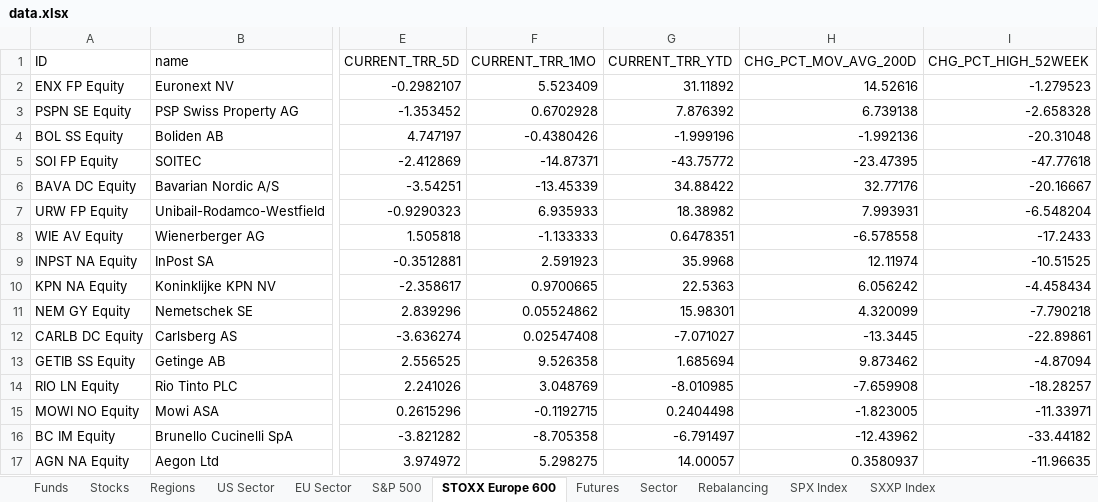
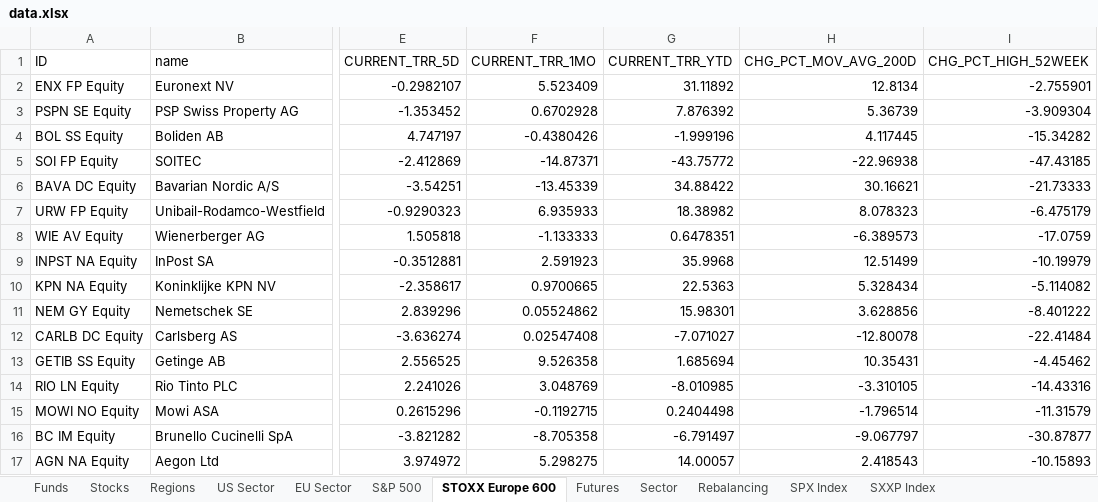
Before and after one commit to ssymhoven/drawdown-rsik, an Excel workbook: data.xlsx, sheet STOXX Europe 600, drawn as a sheet; only a part is shown, gaps mark what is left out; values as stored, in another font and other column widths than the file's, no borders; the diff covers the shown part only; the diff names each change by its address in the sheet, - before the commit and + after, or states it on an @@ line.

```diff
--- a/data.xlsx (sheet STOXX Europe 600)
+++ b/data.xlsx (sheet STOXX Europe 600)
-H2 (CHG_PCT_MOV_AVG_200D): 14.52616
+H2 (CHG_PCT_MOV_AVG_200D): 12.8134
-I2 (CHG_PCT_HIGH_52WEEK): -1.279523
+I2 (CHG_PCT_HIGH_52WEEK): -2.755901
-H3 (CHG_PCT_MOV_AVG_200D): 6.739138
+H3 (CHG_PCT_MOV_AVG_200D): 5.36739
-I3 (CHG_PCT_HIGH_52WEEK): -2.658328
+I3 (CHG_PCT_HIGH_52WEEK): -3.909304
-H4 (CHG_PCT_MOV_AVG_200D): -1.992136
+H4 (CHG_PCT_MOV_AVG_200D): 4.117445
-I4 (CHG_PCT_HIGH_52WEEK): -20.31048
+I4 (CHG_PCT_HIGH_52WEEK): -15.34282
-H5 (CHG_PCT_MOV_AVG_200D): -23.47395
+H5 (CHG_PCT_MOV_AVG_200D): -22.96938
-I5 (CHG_PCT_HIGH_52WEEK): -47.77618
+I5 (CHG_PCT_HIGH_52WEEK): -47.43185
-H6 (CHG_PCT_MOV_AVG_200D): 32.77176
+H6 (CHG_PCT_MOV_AVG_200D): 30.16621
-I6 (CHG_PCT_HIGH_52WEEK): -20.16667
+I6 (CHG_PCT_HIGH_52WEEK): -21.73333
-H7 (CHG_PCT_MOV_AVG_200D): 7.993931
+H7 (CHG_PCT_MOV_AVG_200D): 8.078323
-I7 (CHG_PCT_HIGH_52WEEK): -6.548204
+I7 (CHG_PCT_HIGH_52WEEK): -6.475179
-H8 (CHG_PCT_MOV_AVG_200D): -6.578558
+H8 (CHG_PCT_MOV_AVG_200D): -6.389573
-I8 (CHG_PCT_HIGH_52WEEK): -17.2433
+I8 (CHG_PCT_HIGH_52WEEK): -17.0759
-H9 (CHG_PCT_MOV_AVG_200D): 12.11974
+H9 (CHG_PCT_MOV_AVG_200D): 12.51499
-I9 (CHG_PCT_HIGH_52WEEK): -10.51525
+I9 (CHG_PCT_HIGH_52WEEK): -10.19979
-H10 (CHG_PCT_MOV_AVG_200D): 6.056242
+H10 (CHG_PCT_MOV_AVG_200D): 5.328434
-I10 (CHG_PCT_HIGH_52WEEK): -4.458434
+I10 (CHG_PCT_HIGH_52WEEK): -5.114082
-H11 (CHG_PCT_MOV_AVG_200D): 4.320099
+H11 (CHG_PCT_MOV_AVG_200D): 3.628856
-I11 (CHG_PCT_HIGH_52WEEK): -7.790218
+I11 (CHG_PCT_HIGH_52WEEK): -8.401222
-H12 (CHG_PCT_MOV_AVG_200D): -13.3445
+H12 (CHG_PCT_MOV_AVG_200D): -12.80078
-I12 (CHG_PCT_HIGH_52WEEK): -22.89861
+I12 (CHG_PCT_HIGH_52WEEK): -22.41484
-H13 (CHG_PCT_MOV_AVG_200D): 9.873462
+H13 (CHG_PCT_MOV_AVG_200D): 10.35431
-I13 (CHG_PCT_HIGH_52WEEK): -4.87094
+I13 (CHG_PCT_HIGH_52WEEK): -4.45462
-H14 (CHG_PCT_MOV_AVG_200D): -7.659908
+H14 (CHG_PCT_MOV_AVG_200D): -3.310105
-I14 (CHG_PCT_HIGH_52WEEK): -18.28257
+I14 (CHG_PCT_HIGH_52WEEK): -14.43316
-H15 (CHG_PCT_MOV_AVG_200D): -1.823005
+H15 (CHG_PCT_MOV_AVG_200D): -1.796514
-I15 (CHG_PCT_HIGH_52WEEK): -11.33971
+I15 (CHG_PCT_HIGH_52WEEK): -11.31579
-H16 (CHG_PCT_MOV_AVG_200D): -12.43962
+H16 (CHG_PCT_MOV_AVG_200D): -9.067797
-I16 (CHG_PCT_HIGH_52WEEK): -33.44182
+I16 (CHG_PCT_HIGH_52WEEK): -30.87877
-H17 (CHG_PCT_MOV_AVG_200D): 0.3580937
+H17 (CHG_PCT_MOV_AVG_200D): 2.418543
-I17 (CHG_PCT_HIGH_52WEEK): -11.96635
+I17 (CHG_PCT_HIGH_52WEEK): -10.15893
```
Also changed, not shown: 1145 edited cells elsewhere in this sheet, sheet SXXP Index, sheet Stocks, sheet Funds, sheet EU Sector, sheet Regions, sheet Futures.
